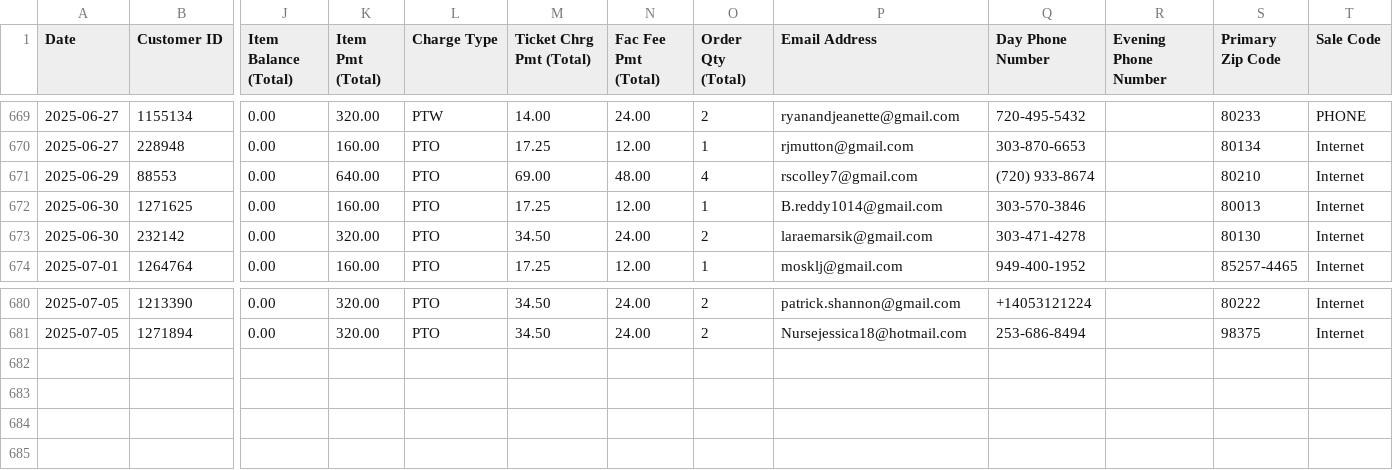
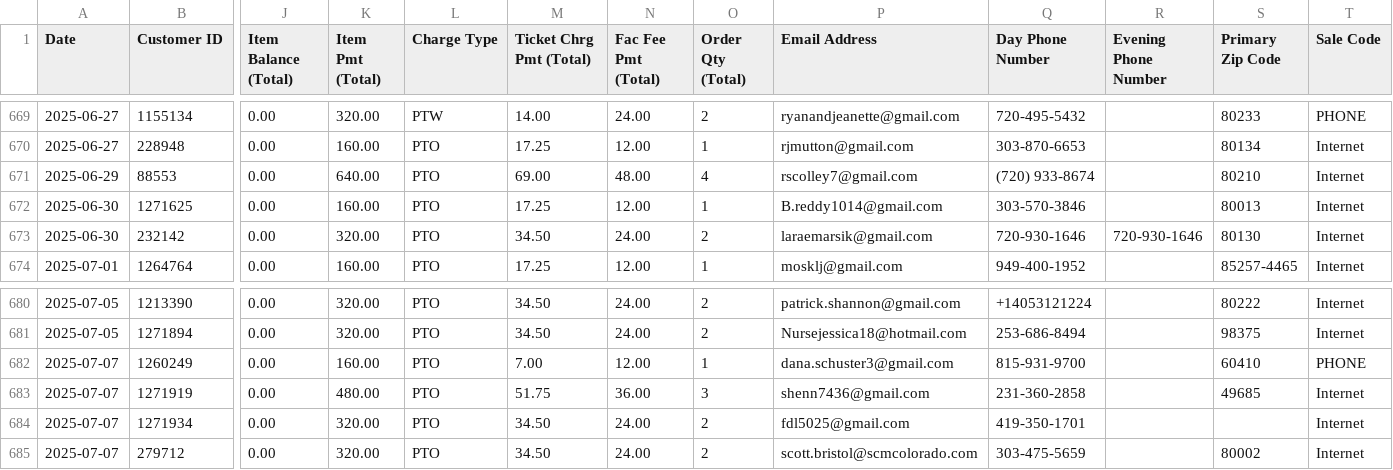
Before and after one commit to spuchta/PLL_BI_TIX, a CSV file: sales-reports/Denver/PLL Original Item Sales - HOMECOMING PASS SALES.csv, drawn as a sheet; only a part is shown, gaps mark what is left out; rows hold the shown columns only; the diff names each change by its address in the sheet, - before the commit and + after, or states it on an @@ line.

```diff
--- a/sales-reports/Denver/PLL Original Item Sales - HOMECOMING PASS SALES.csv
+++ b/sales-reports/Denver/PLL Original Item Sales - HOMECOMING PASS SALES.csv
-Q673 (Day Phone Number): 303-471-4278
+Q673 (Day Phone Number): 720-930-1646
-R673 (Evening Phone Number): (empty)
+R673 (Evening Phone Number): 720-930-1646
+row 682: 2025-07-07 | 1260249 | 0.00 | 160.00 | PTO | 7.00 | 12.00 | 1 | dana.schuster3@gmail.com | 815-931-9700 |  | 60410 | PHONE
+row 683: 2025-07-07 | 1271919 | 0.00 | 480.00 | PTO | 51.75 | 36.00 | 3 | shenn7436@gmail.com | 231-360-2858 |  | 49685 | Internet
+row 684: 2025-07-07 | 1271934 | 0.00 | 320.00 | PTO | 34.50 | 24.00 | 2 | fdl5025@gmail.com | 419-350-1701 |  |  | Internet
+row 685: 2025-07-07 | 279712 | 0.00 | 320.00 | PTO | 34.50 | 24.00 | 2 | scott.bristol@scmcolorado.com | 303-475-5659 |  | 80002 | Internet
```
Also changed, not shown: sales-reports/Denver/PLL Original Item Sales - HOMECOMING PASS SALES Availability.csv, sales-reports/Denver/PLL Original Item Sales - SINGLE TICKET SALES.csv, 1 other file.
